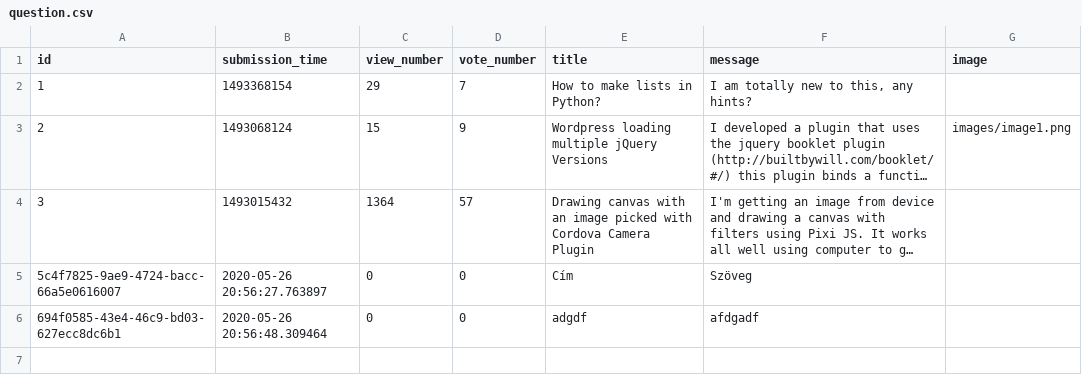
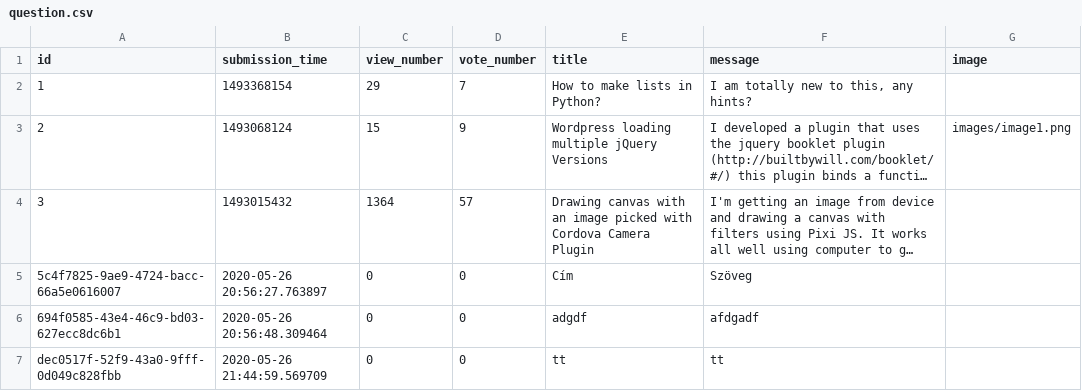
Before and after one commit to veslorand/Ask_mate_1, a CSV file: question.csv, drawn as a sheet; long unchanged cells end in …; the diff names each change by its address in the sheet, - before the commit and + after, or states it on an @@ line.

```diff
--- a/question.csv
+++ b/question.csv
+row 7: dec0517f-52f9-43a0-9fff-0d049c828fbb | 2020-05-26 21:44:59.569709 | 0 | 0 | tt | tt
```
Also changed, not shown: 6 other files.
